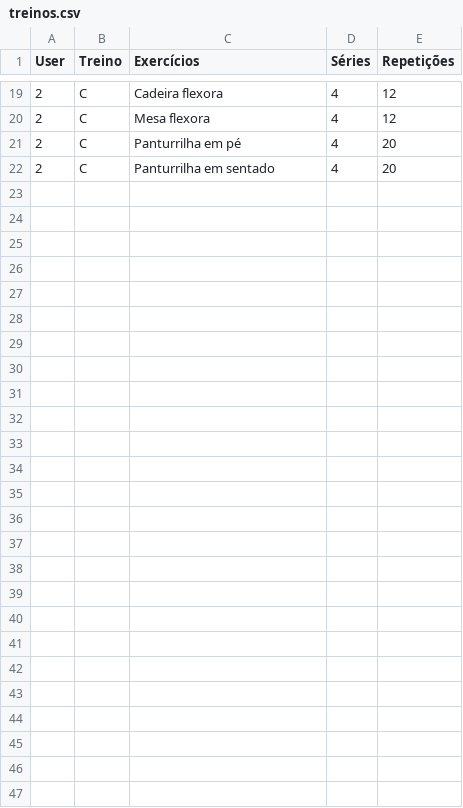
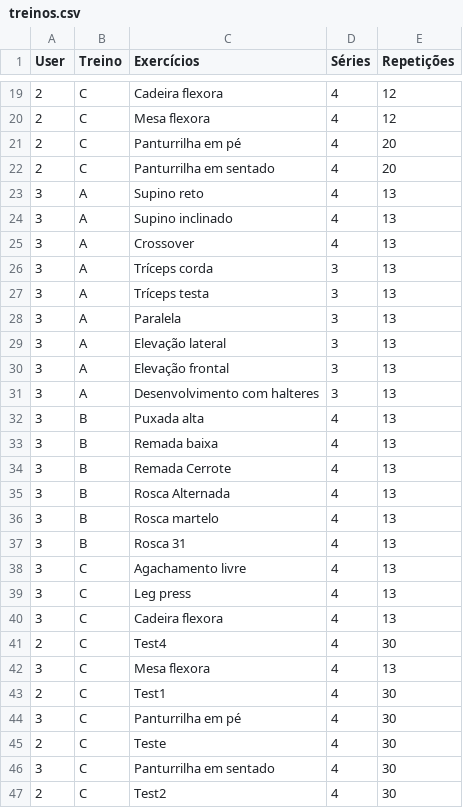
Before and after one commit to VictorAmaral22/AED1_Gym_GPT, a CSV file: data/treinos.csv, drawn as a sheet; only a part is shown, gaps mark what is left out.

```diff
--- a/data/treinos.csv
+++ b/data/treinos.csv
@@ -22 +22,26 @@ User;Treino;Exercícios;Séries;Repetições
 2;C;Panturrilha em sentado;4;20
+3;A;Supino reto;4;13
+3;A;Supino inclinado;4;13
+3;A;Crossover;4;13
+3;A;Tríceps corda;3;13
+3;A;Tríceps testa;3;13
+3;A;Paralela;3;13
+3;A;Elevação lateral;3;13
+3;A;Elevação frontal;3;13
+3;A;Desenvolvimento com halteres;3;13
+3;B;Puxada alta;4;13
+3;B;Remada baixa;4;13
+3;B;Remada Cerrote;4;13
+3;B;Rosca Alternada;4;13
+3;B;Rosca martelo;4;13
+3;B;Rosca 31;4;13
+3;C;Agachamento livre;4;13
+3;C;Leg press;4;13
+3;C;Cadeira flexora;4;13
+2;C;Test4;4;30
+3;C;Mesa flexora;4;13
+2;C;Test1;4;30
+3;C;Panturrilha em pé;4;30
+2;C;Teste;4;30
+3;C;Panturrilha em sentado;4;30
+2;C;Test2;4;30
```
Also changed, not shown: 3 other files.
